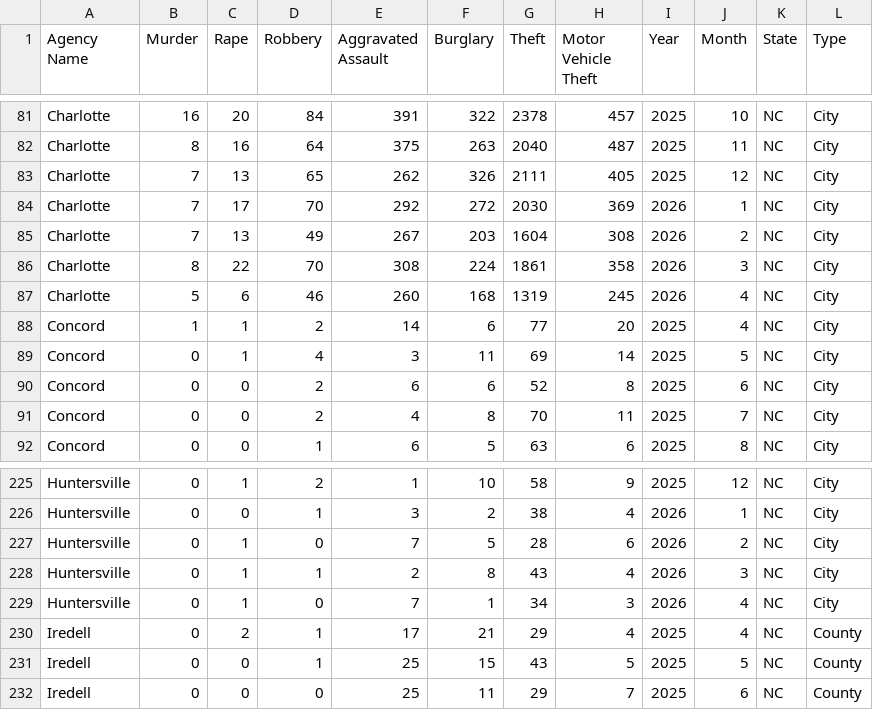
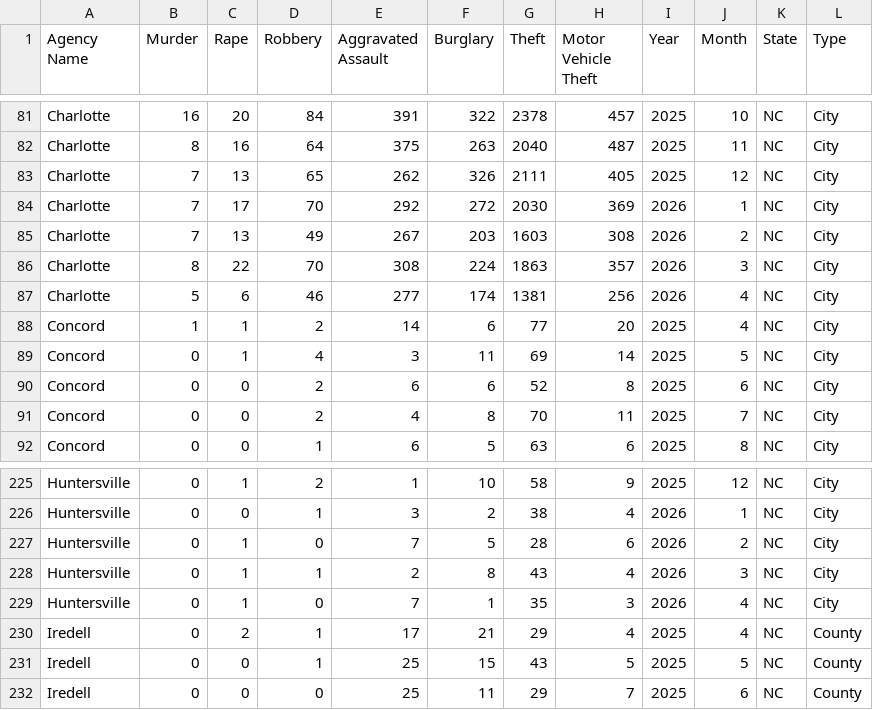
Before and after one commit to AH-Datalytics/nc-crime-output, a CSV file: NC_Crime_Data.csv, drawn as a sheet; only a part is shown, gaps mark what is left out.

```diff
--- a/NC_Crime_Data.csv
+++ b/NC_Crime_Data.csv
@@ -84,5 +84,5 @@ Charlotte,7,13,65,262,326,2111,405,2025,12,NC,City
 Charlotte,7,17,70,292,272,2030,369,2026,1,NC,City
-Charlotte,7,13,49,267,203,1604,308,2026,2,NC,City
-Charlotte,8,22,70,308,224,1861,358,2026,3,NC,City
-Charlotte,5,6,46,260,168,1319,245,2026,4,NC,City
+Charlotte,7,13,49,267,203,1603,308,2026,2,NC,City
+Charlotte,8,22,70,308,224,1863,357,2026,3,NC,City
+Charlotte,5,6,46,277,174,1381,256,2026,4,NC,City
 Concord,1,1,2,14,6,77,20,2025,4,NC,City
@@ -228,3 +228,3 @@ Huntersville,0,1,0,7,5,28,6,2026,2,NC,City
 Huntersville,0,1,1,2,8,43,4,2026,3,NC,City
-Huntersville,0,1,0,7,1,34,3,2026,4,NC,City
+Huntersville,0,1,0,7,1,35,3,2026,4,NC,City
 Iredell,0,2,1,17,21,29,4,2025,4,NC,County
```
